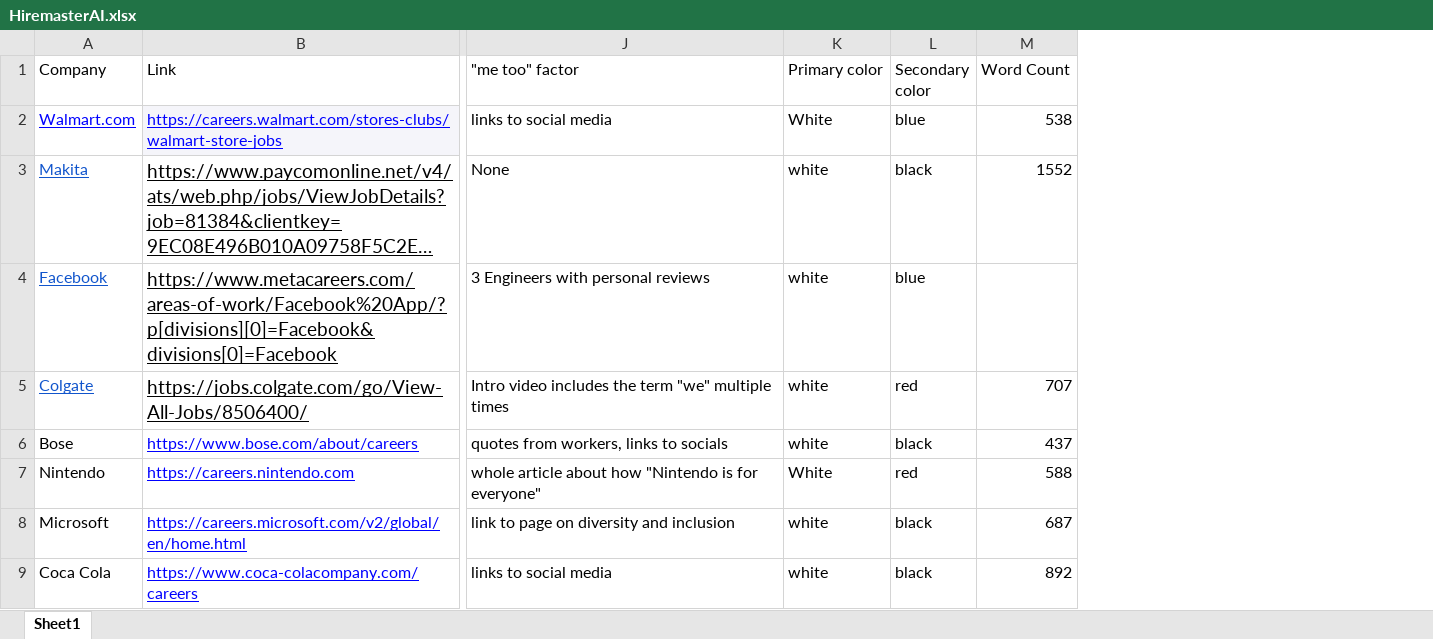
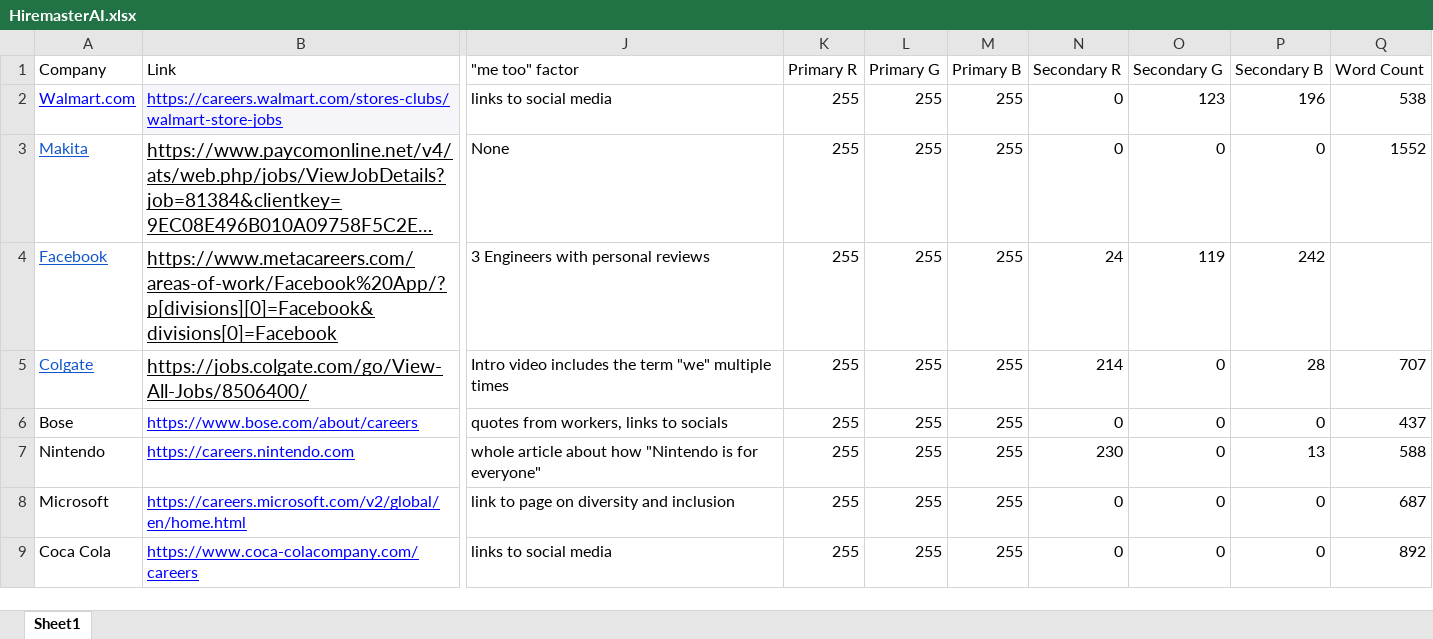
Before and after one commit to ElwoodHogan/HiremasterAI-Neares-Neighbour, an Excel workbook: HiremasterAI.xlsx, sheet Sheet1, drawn as a sheet; only a part is shown, gaps mark what is left out; long unchanged cells end in …; values as stored, in another font and other column widths than the file's, no borders; charts and pictures not drawn; removed rows and columns are numbered as before the commit, all else as after; the diff names each change by its address in the sheet, - before the commit and + after, or states it on an @@ line.

```diff
--- a/HiremasterAI.xlsx (sheet Sheet1)
+++ b/HiremasterAI.xlsx (sheet Sheet1)
-column K (Primary color), rows 2-9: White | white | white | white | white | White | white | white
-column L (Secondary color), rows 2-9: blue | black | blue | red | black | red | black | black
+column K (Primary R), rows 2-9: all 255
+column L (Primary G), rows 2-9: all 255
+column M (Primary B), rows 2-9: all 255
+column N (Secondary R), rows 2-9: 0 | 0 | 24 | 214 | 0 | 230 | 0 | 0
+column O (Secondary G), rows 2-9: 123 | 0 | 119 | 0 | 0 | 0 | 0 | 0
+column P (Secondary B), rows 2-9: 196 | 0 | 242 | 28 | 0 | 13 | 0 | 0
```
Also changed, not shown: 1 other file.
